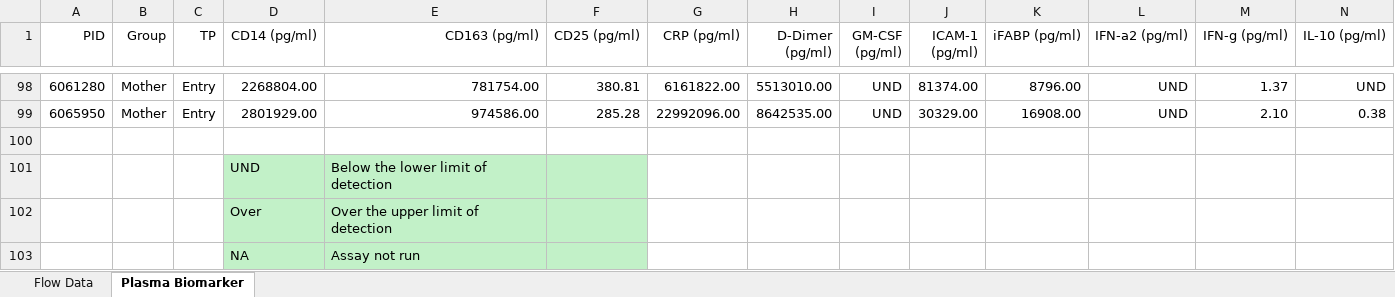
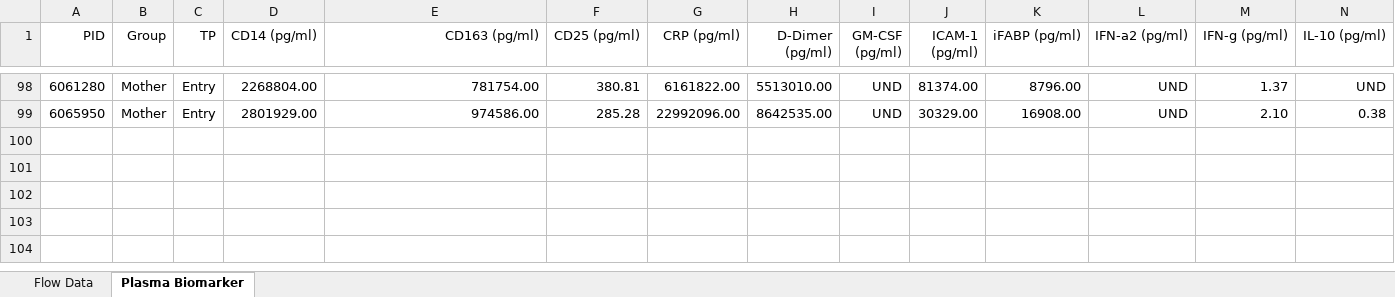
Before and after one commit to codeneeded/Lesley_TB_Mother_Infant_Paired_BCG_Stim, an Excel workbook: Raw_Data/TB Flow and Plasma Biomarker data.xlsx, sheet Plasma Biomarker, drawn as a sheet; only a part is shown, gaps mark what is left out; values as stored, in another font and other column widths than the file's, no borders; rows hold the shown columns only; the diff names each change by its address in the sheet, - before the commit and + after, or states it on an @@ line.

Commit message:
Plasma Biomarker CSvs

```diff
--- a/Raw_Data/TB Flow and Plasma Biomarker data.xlsx (sheet Plasma Biomarker)
+++ b/Raw_Data/TB Flow and Plasma Biomarker data.xlsx (sheet Plasma Biomarker)
-row 100: (empty)
-row 101:  |  |  | UND | Below the lower limit of detection
-row 102:  |  |  | Over | Over the upper limit of detection
-row 103:  |  |  | NA | Assay not run
```
Also changed, not shown: 9 other files.
